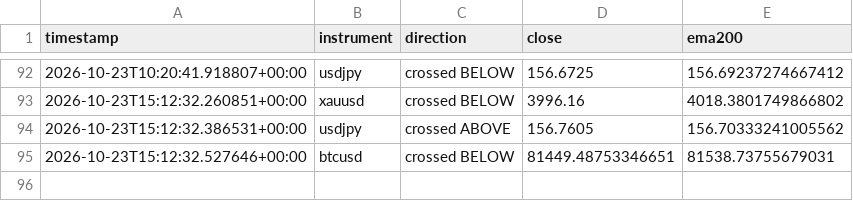
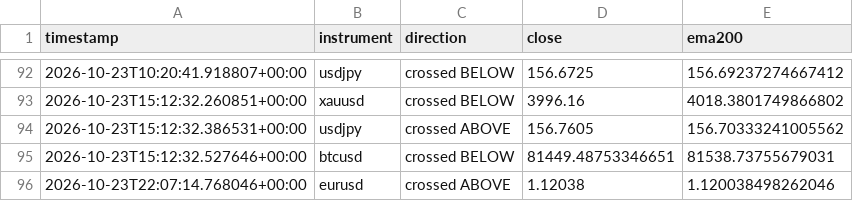
Before and after one commit to Jawa00007/ema-200-cross-alert, a CSV file: data/crossover_log.csv, drawn as a sheet; only a part is shown, gaps mark what is left out; the diff names each change by its address in the sheet, - before the commit and + after, or states it on an @@ line.

```diff
--- a/data/crossover_log.csv
+++ b/data/crossover_log.csv
+row 96: 2026-10-23T22:07:14.768046+00:00 | eurusd | crossed ABOVE | 1.12038 | 1.120038498262046
```
Also changed, not shown: data/price_history.csv, 1 other file.
